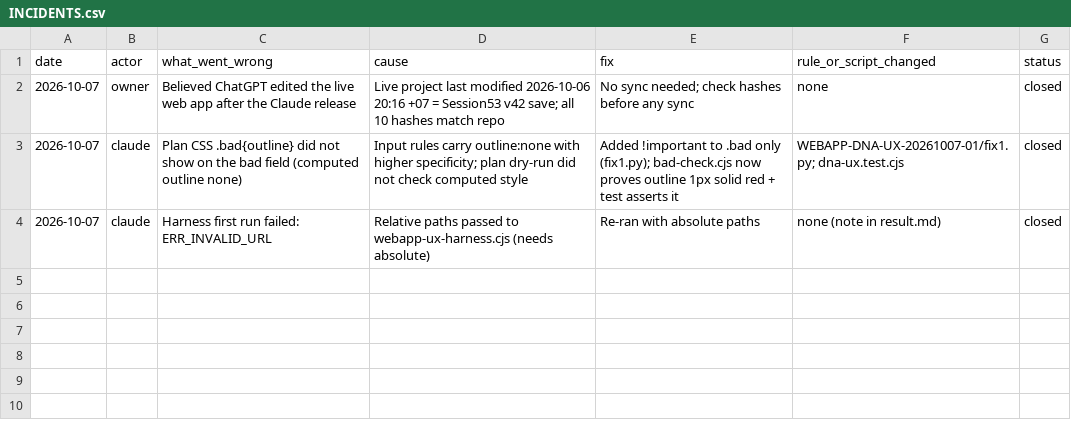
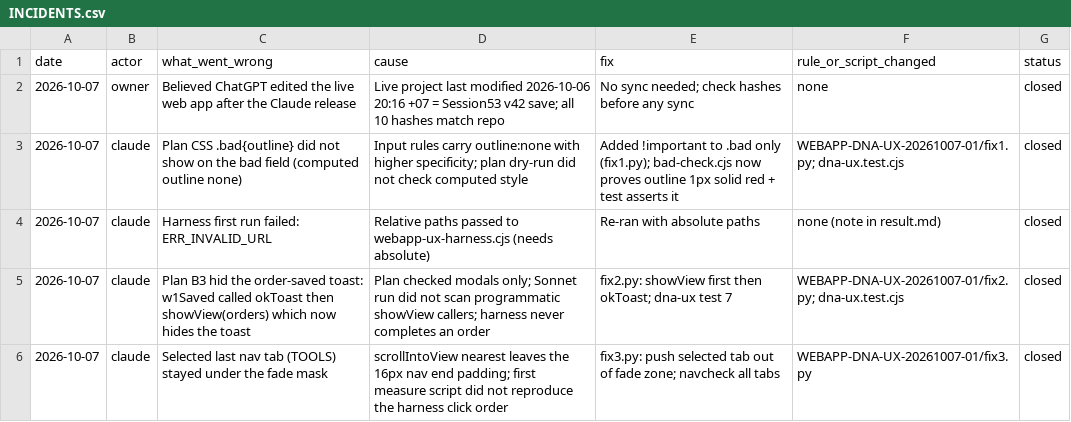
Before and after one commit to owaowarin/owarin-store, a CSV file: _logs/INCIDENTS.csv, drawn as a sheet; the diff names each change by its address in the sheet, - before the commit and + after, or states it on an @@ line.

```diff
--- a/_logs/INCIDENTS.csv
+++ b/_logs/INCIDENTS.csv
+row 5: 2026-10-07 | claude | Plan B3 hid the order-saved toast: w1Saved called okToast then showView(orders) which now hides the toast | Plan checked modals only; Sonnet run did not scan programmatic showView callers; harness never completes an order | fix2.py: showView first then okToast; dna-ux test 7 | WEBAPP-DNA-UX-20261007-01/fix2.py; dna-ux.test.cjs | closed
+row 6: 2026-10-07 | claude | Selected last nav tab (TOOLS) stayed under the fade mask | scrollIntoView nearest leaves the 16px nav end padding; first measure script did not reproduce the harness click order | fix3.py: push selected tab out of fade zone; navcheck all tabs | WEBAPP-DNA-UX-20261007-01/fix3.py | closed
```
Also changed, not shown: 14 other files.
